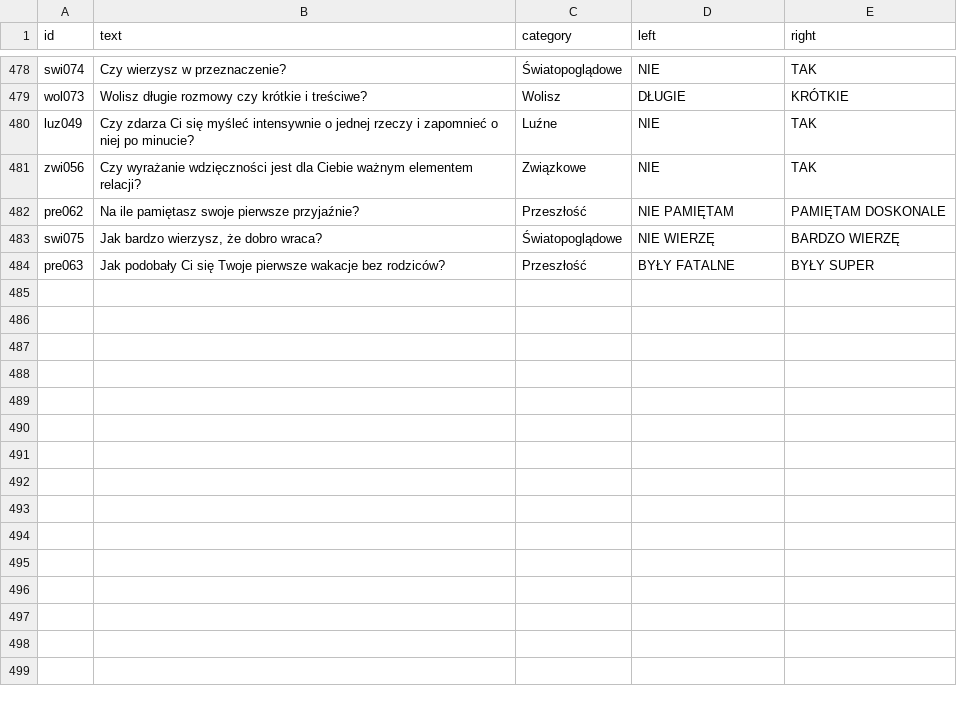
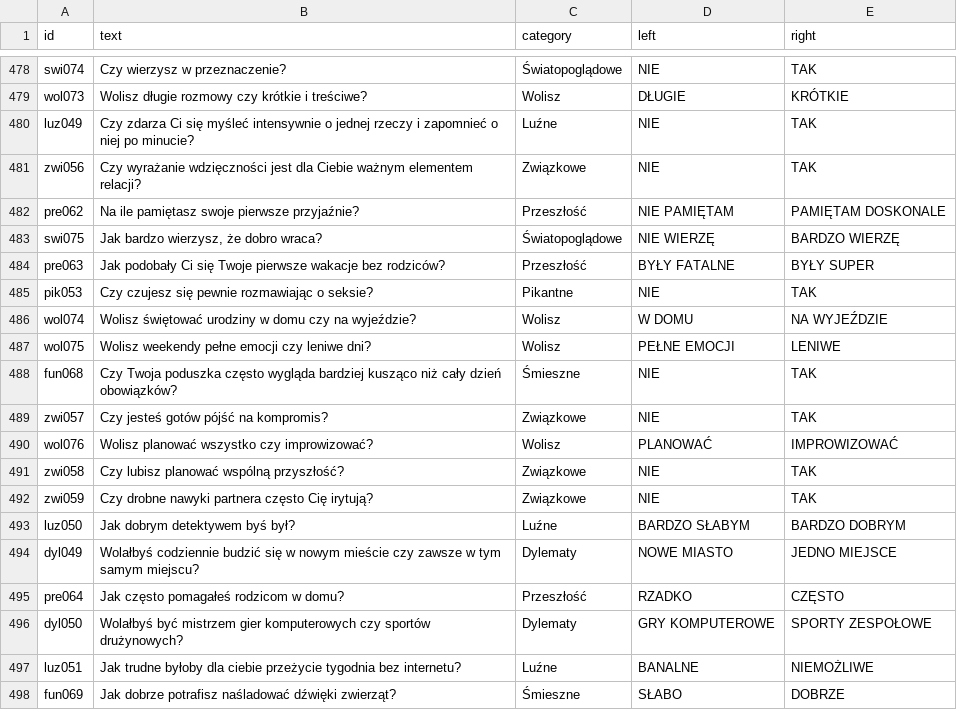
Before and after one commit to DawidS25/walidacja_pytan, a CSV file: que_ready.csv, drawn as a sheet; only a part is shown, gaps mark what is left out; the diff names each change by its address in the sheet, - before the commit and + after, or states it on an @@ line.

Commit message:
Aktualizacja pytań przez Streamlit

```diff
--- a/que_ready.csv
+++ b/que_ready.csv
+row 485: pik053 | Czy czujesz się pewnie rozmawiając o seksie? | Pikantne | NIE | TAK
+row 486: wol074 | Wolisz świętować urodziny w domu czy na wyjeździe? | Wolisz | W DOMU | NA WYJEŹDZIE
+row 487: wol075 | Wolisz weekendy pełne emocji czy leniwe dni? | Wolisz | PEŁNE EMOCJI | LENIWE
+row 488: fun068 | Czy Twoja poduszka często wygląda bardziej kusząco niż cały dzień obowiązków? | Śmieszne | NIE | TAK
+row 489: zwi057 | Czy jesteś gotów pójść na kompromis? | Związkowe | NIE | TAK
+row 490: wol076 | Wolisz planować wszystko czy improwizować? | Wolisz | PLANOWAĆ | IMPROWIZOWAĆ
+row 491: zwi058 | Czy lubisz planować wspólną przyszłość? | Związkowe | NIE | TAK
+row 492: zwi059 | Czy drobne nawyki partnera często Cię irytują? | Związkowe | NIE | TAK
+row 493: luz050 | Jak dobrym detektywem byś był? | Luźne | BARDZO SŁABYM | BARDZO DOBRYM
+row 494: dyl049 | Wolałbyś codziennie budzić się w nowym mieście czy zawsze w tym samym miejscu? | Dylematy | NOWE MIASTO | JEDNO MIEJSCE
+row 495: pre064 | Jak często pomagałeś rodzicom w domu? | Przeszłość | RZADKO | CZĘSTO
+row 496: dyl050 | Wolałbyś być mistrzem gier komputerowych czy sportów drużynowych? | Dylematy | GRY KOMPUTEROWE | SPORTY ZESPOŁOWE
+row 497: luz051 | Jak trudne byłoby dla ciebie przeżycie tygodnia bez internetu? | Luźne | BANALNE | NIEMOŻLIWE
+row 498: fun069 | Jak dobrze potrafisz naśladować dźwięki zwierząt? | Śmieszne | SŁABO | DOBRZE
```
